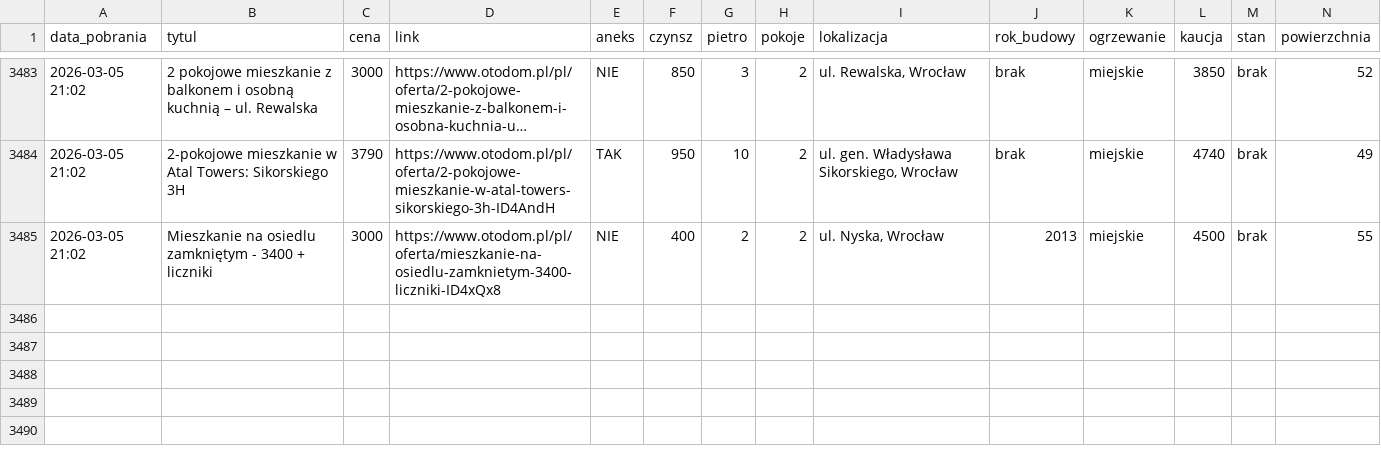
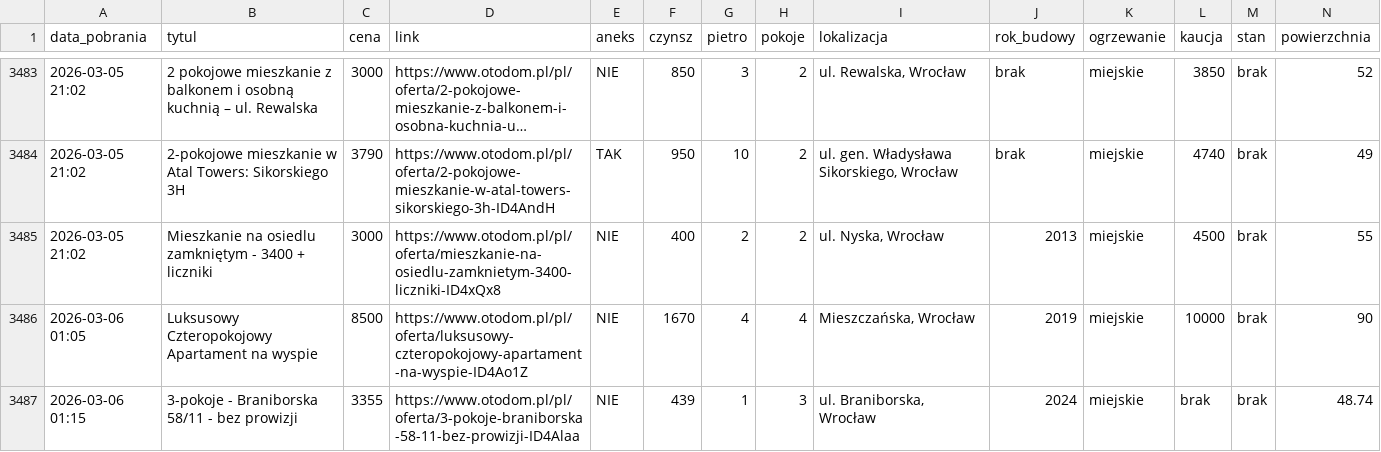
Before and after one commit to krybojda/scraping_wro, a CSV file: mieszkania_complete.csv, drawn as a sheet; only a part is shown, gaps mark what is left out; long unchanged cells end in …; rows hold the shown columns only; the diff names each change by its address in the sheet, - before the commit and + after, or states it on an @@ line.

```diff
--- a/mieszkania_complete.csv
+++ b/mieszkania_complete.csv
+row 3486: 2026-03-06 01:05 | Luksusowy Czteropokojowy Apartament na wyspie | 8500 | https://www.otodom.pl/pl/oferta/luksusowy-czteropokojowy-apartament-na-wyspie-ID4Ao1Z | NIE | 1670 | 4 | 4 | Mieszczańska, Wrocław | 2019 | miejskie | 10000 | brak | 90
+row 3487: 2026-03-06 01:15 | 3-pokoje - Braniborska 58/11 - bez prowizji | 3355 | https://www.otodom.pl/pl/oferta/3-pokoje-braniborska-58-11-bez-prowizji-ID4Alaa | NIE | 439 | 1 | 3 | ul. Braniborska, Wrocław | 2024 | miejskie | brak | brak | 48.74
```
Also changed, not shown: 1 other file.
